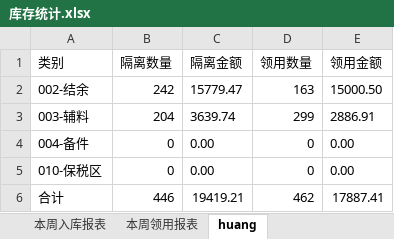
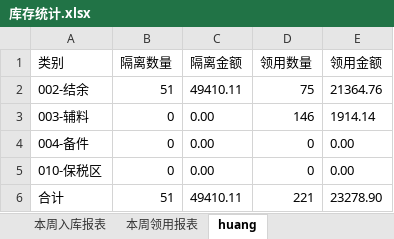
Before and after one commit to alaxu666/alaxu666.github.io, an Excel workbook: yanfeng/库存数据/库存统计.xlsx, sheet huang, drawn as a sheet; values as stored, in another font and other column widths than the file's, no borders; the diff names each change by its address in the sheet, - before the commit and + after, or states it on an @@ line.

```diff
--- a/yanfeng/库存数据/库存统计.xlsx (sheet huang)
+++ b/yanfeng/库存数据/库存统计.xlsx (sheet huang)
-B2 (隔离数量): 242
+B2 (隔离数量): 51
-C2 (隔离金额): 15779.47
+C2 (隔离金额): 49410.11
-D2 (领用数量): 163
+D2 (领用数量): 75
-E2 (领用金额): 15000.50
+E2 (领用金额): 21364.76
-B3 (隔离数量): 204
+B3 (隔离数量): 0
-C3 (隔离金额): 3639.74
+C3 (隔离金额): 0.00
-D3 (领用数量): 299
+D3 (领用数量): 146
-E3 (领用金额): 2886.91
+E3 (领用金额): 1914.14
-B6 (隔离数量): 446
+B6 (隔离数量): 51
-C6 (隔离金额): 19419.21
+C6 (隔离金额): 49410.11
-D6 (领用数量): 462
+D6 (领用数量): 221
-E6 (领用金额): 17887.41
+E6 (领用金额): 23278.90
```
Also changed, not shown: sheet 本周领用报表, sheet 本周入库报表, yanfeng/PKR确认信息/PKR历史未完成记录.xlsx, yanfeng/PKR确认信息/PKR完成情况（近两周）.xlsx, 7 other files.
